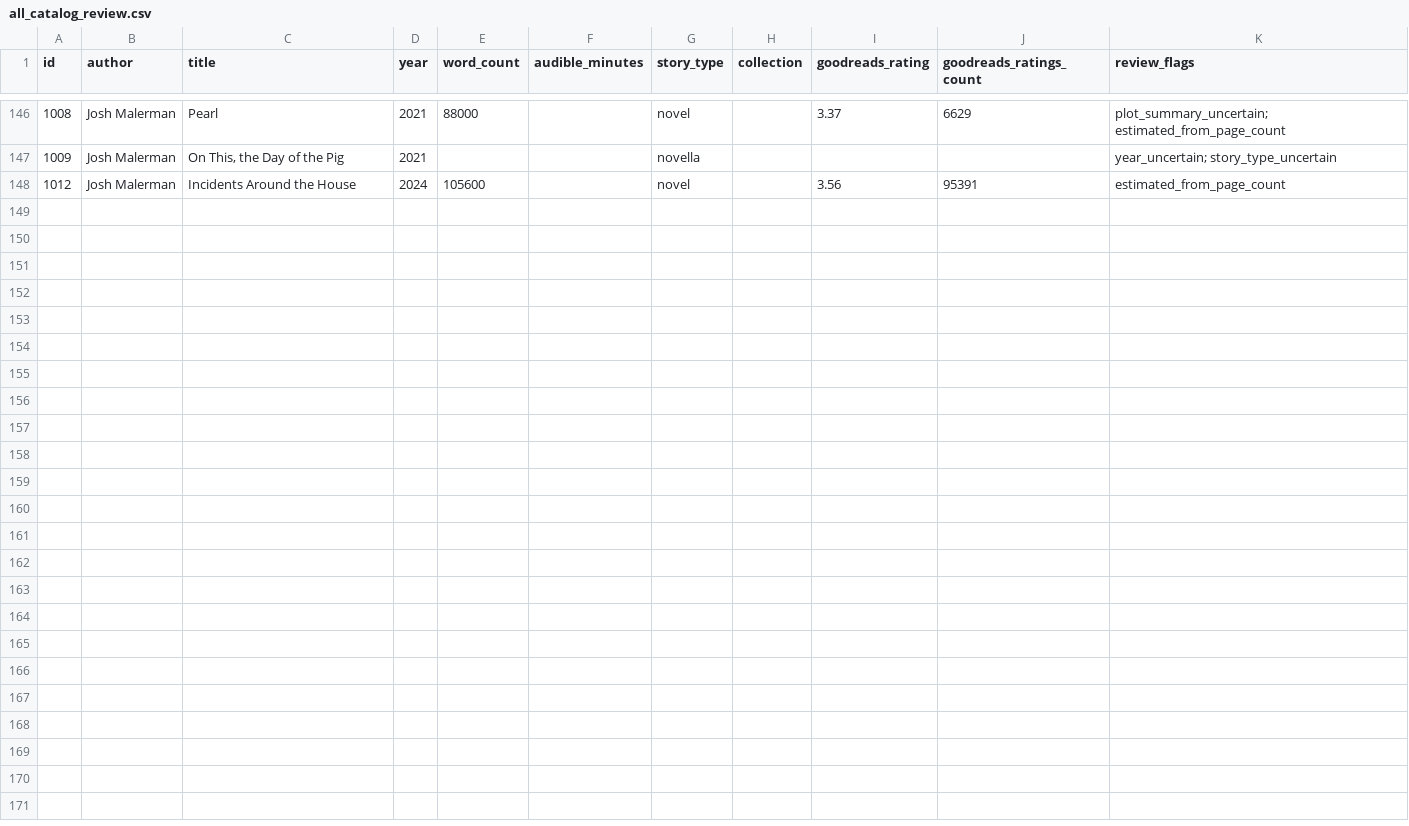
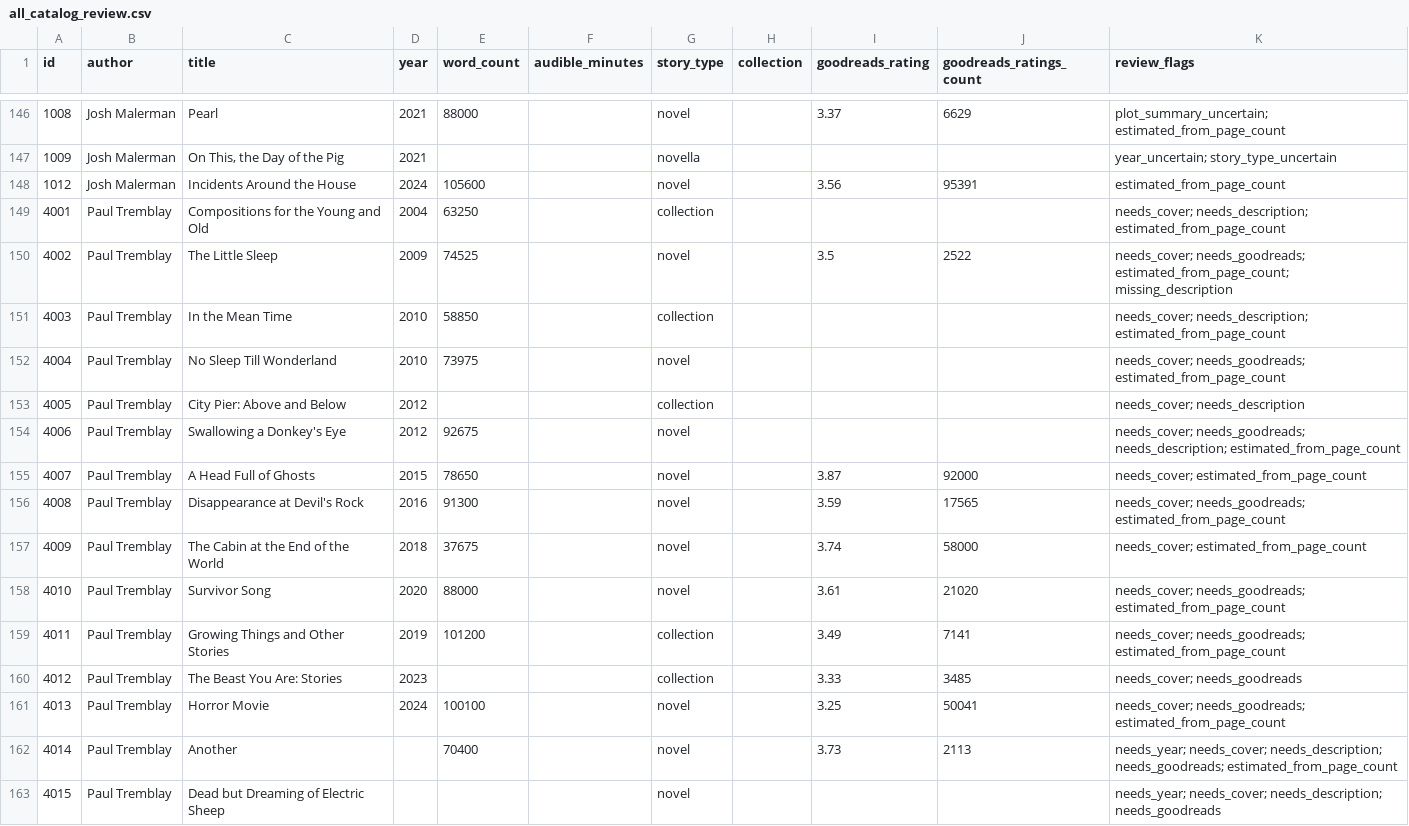
Before and after one commit to mattnicol/king-catalog, a CSV file: data-tools/enriched/all_catalog_review.csv, drawn as a sheet; only a part is shown, gaps mark what is left out.

Commit message:
Updated seed data

```diff
--- a/data-tools/enriched/all_catalog_review.csv
+++ b/data-tools/enriched/all_catalog_review.csv
@@ -148 +148,16 @@ id,author,title,year,word_count,audible_minutes,story_type,collection,goodreads_
 1012,Josh Malerman,Incidents Around the House,2024,105600,,novel,,3.56,95391,estimated_from_page_count
+4001,Paul Tremblay,Compositions for the Young and Old,2004,63250,,collection,,,,needs_cover; needs_description; estimated_from_page_count
+4002,Paul Tremblay,The Little Sleep,2009,74525,,novel,,3.5,2522,needs_cover; needs_goodreads; estimated_from_page_count; missing_description
+4003,Paul Tremblay,In the Mean Time,2010,58850,,collection,,,,needs_cover; needs_description; estimated_from_page_count
+4004,Paul Tremblay,No Sleep Till Wonderland,2010,73975,,novel,,,,needs_cover; needs_goodreads; estimated_from_page_count
+4005,Paul Tremblay,City Pier: Above and Below,2012,,,collection,,,,needs_cover; needs_description
+4006,Paul Tremblay,Swallowing a Donkey's Eye,2012,92675,,novel,,,,needs_cover; needs_goodreads; needs_description; estimated_from_page_count
+4007,Paul Tremblay,A Head Full of Ghosts,2015,78650,,novel,,3.87,92000,needs_cover; estimated_from_page_count
+4008,Paul Tremblay,Disappearance at Devil's Rock,2016,91300,,novel,,3.59,17565,needs_cover; needs_goodreads; estimated_from_page_count
+4009,Paul Tremblay,The Cabin at the End of the World,2018,37675,,novel,,3.74,58000,needs_cover; estimated_from_page_count
+4010,Paul Tremblay,Survivor Song,2020,88000,,novel,,3.61,21020,needs_cover; needs_goodreads; estimated_from_page_count
+4011,Paul Tremblay,Growing Things and Other Stories,2019,101200,,collection,,3.49,7141,needs_cover; needs_goodreads; estimated_from_page_count
+4012,Paul Tremblay,The Beast You Are: Stories,2023,,,collection,,3.33,3485,needs_cover; needs_goodreads
+4013,Paul Tremblay,Horror Movie,2024,100100,,novel,,3.25,50041,needs_cover; needs_goodreads; estimated_from_page_count
+4014,Paul Tremblay,Another,,70400,,novel,,3.73,2113,needs_year; needs_cover; needs_description; needs_goodreads; estimated_from_page_count
+4015,Paul Tremblay,Dead but Dreaming of Electric Sheep,,,,novel,,,,needs_year; needs_cover; needs_description; needs_goodreads
```
Also changed, not shown: 33 other files.
